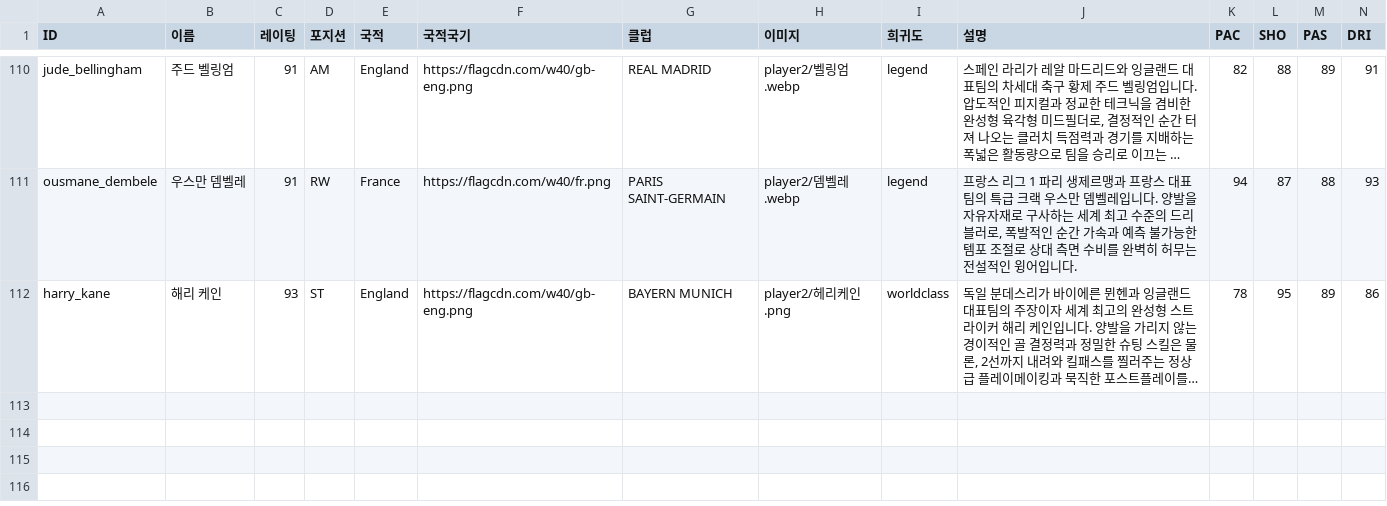
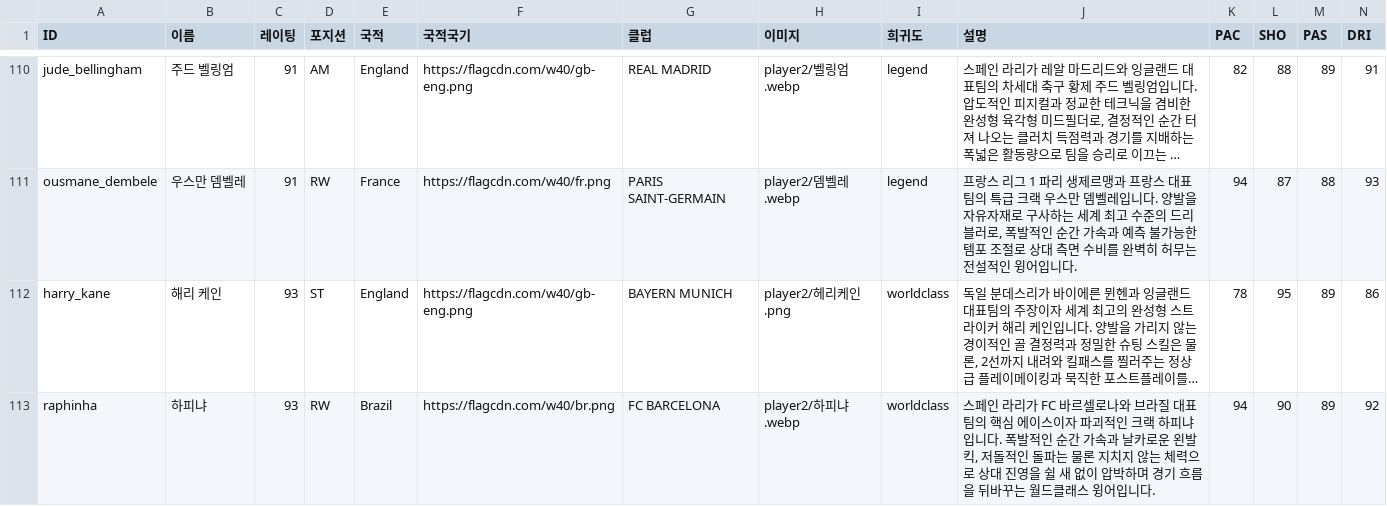
Before and after one commit to ooks19-cmyk/word, a CSV file: 선수데이터.csv, drawn as a sheet; only a part is shown, gaps mark what is left out; long unchanged cells end in …; rows hold the shown columns only; the diff names each change by its address in the sheet, - before the commit and + after, or states it on an @@ line.

Commit message:
feat: 하피냐 월드클래스 93 선수 카드 등록 및 DB/CSV 동기화

```diff
--- a/선수데이터.csv
+++ b/선수데이터.csv
+row 113: raphinha | 하피냐 | 93 | RW | Brazil | https://flagcdn.com/w40/br.png | FC BARCELONA | player2/하피냐.webp | worldclass | 스페인 라리가 FC 바르셀로나와 브라질 대표팀의 핵심 에이스이자 파괴적인 크랙 하피냐입니다. 폭발적인 순간 가속과 날카로운 왼발 킥, 저돌적인 돌파는 물론 지치지 않는 체력으로 상대 진영을 쉴 새 없이 압박하며 경기 흐름을 뒤바꾸는 월드클래스 윙어입니다. | 94 | 90 | 89 | 92
```
Also changed, not shown: 5 other files.
